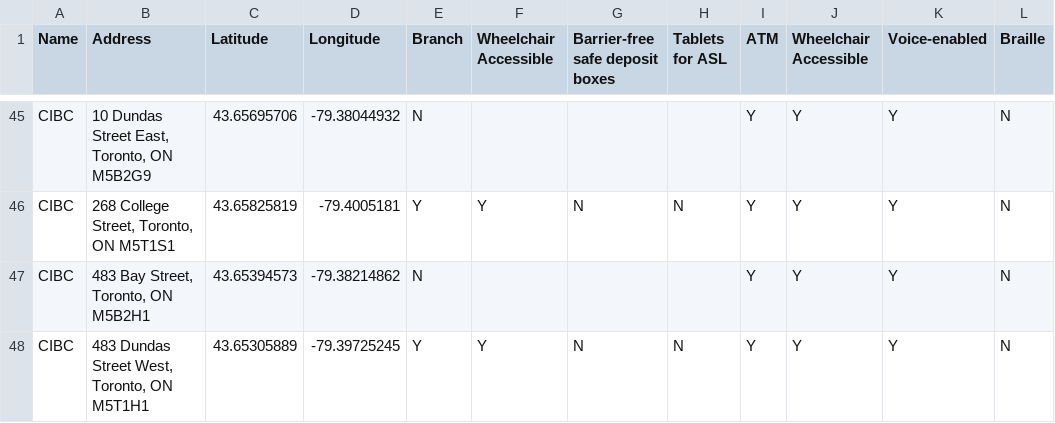
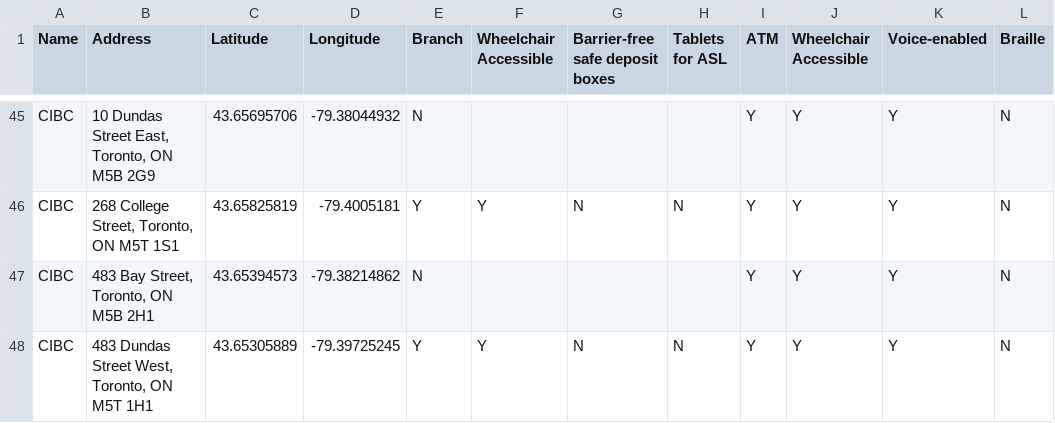
Before and after one commit to isha14605/accessibility_map, a CSV file: banks.csv, drawn as a sheet; only a part is shown, gaps mark what is left out; the diff covers the shown part only; the diff names each change by its address in the sheet, - before the commit and + after, or states it on an @@ line.

```diff
--- a/banks.csv
+++ b/banks.csv
-B45 (Address): 10 Dundas Street East, Toronto, ON M5B2G9
+B45 (Address): 10 Dundas Street East, Toronto, ON M5B 2G9
-B46 (Address): 268 College Street, Toronto, ON M5T1S1
+B46 (Address): 268 College Street, Toronto, ON M5T 1S1
-B47 (Address): 483 Bay Street, Toronto, ON M5B2H1
+B47 (Address): 483 Bay Street, Toronto, ON M5B 2H1
-B48 (Address): 483 Dundas Street West, Toronto, ON M5T1H1
+B48 (Address): 483 Dundas Street West, Toronto, ON M5T 1H1
```
Also changed, not shown: 26 edited cells elsewhere in this file, 2 other files.
